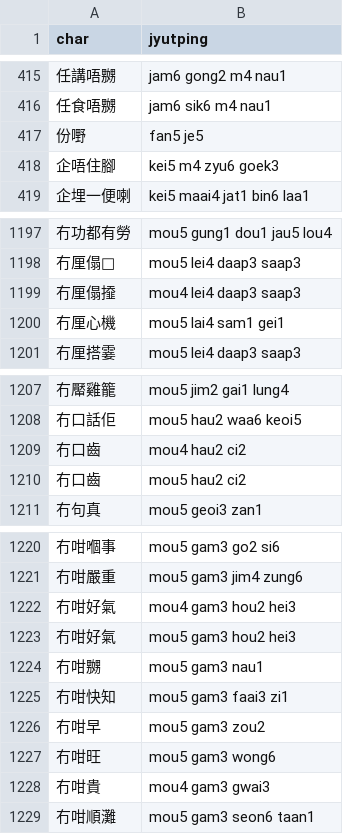
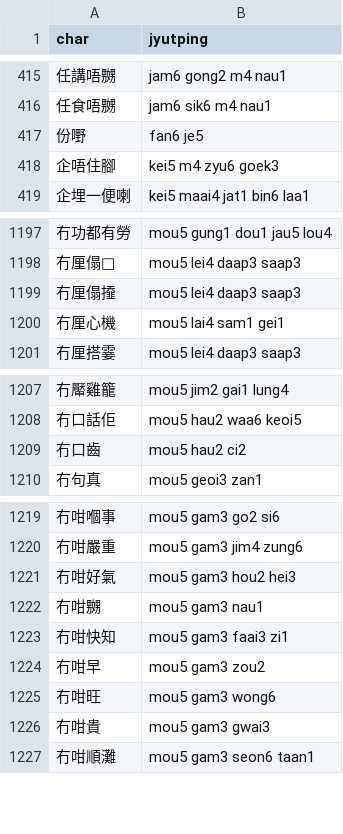
Before and after one commit to CanCLID/rime-cantonese-upstream, a CSV file: phrase_fragment.csv, drawn as a sheet; only a part is shown, gaps mark what is left out; the diff covers the shown part only.

```diff
--- a/phrase_fragment.csv
+++ b/phrase_fragment.csv
@@ -416,3 +416,3 @@ char,jyutping
 任食唔嬲,jam6 sik6 m4 nau1
-份嘢,fan5 je5
+份嘢,fan6 je5
 企唔住腳,kei5 m4 zyu6 goek3
@@ -1198,3 +1198,3 @@ char,jyutping
 冇厘傝𠎷,mou5 lei4 daap3 saap3
-冇厘傝𢶍,mou4 lei4 daap3 saap3
+冇厘傝𢶍,mou5 lei4 daap3 saap3
 冇厘心機,mou5 lai4 sam1 gei1
@@ -1208,3 +1208,2 @@ char,jyutping
 冇口話佢,mou5 hau2 waa6 keoi5
-冇口齒,mou4 hau2 ci2
 冇口齒,mou5 hau2 ci2
@@ -1221,3 +1220,2 @@ char,jyutping
 冇咁嚴重,mou5 gam3 jim4 zung6
-冇咁好氣,mou4 gam3 hou2 hei3
 冇咁好氣,mou5 gam3 hou2 hei3
@@ -1227,3 +1225,3 @@ char,jyutping
 冇咁旺,mou5 gam3 wong6
-冇咁貴,mou4 gam3 gwai3
+冇咁貴,mou5 gam3 gwai3
 冇咁順灘,mou5 gam3 seon6 taan1
```
Also changed, not shown: 1 edited cell elsewhere in this file, char.csv, fixed_expressions.csv, 2 other files.
